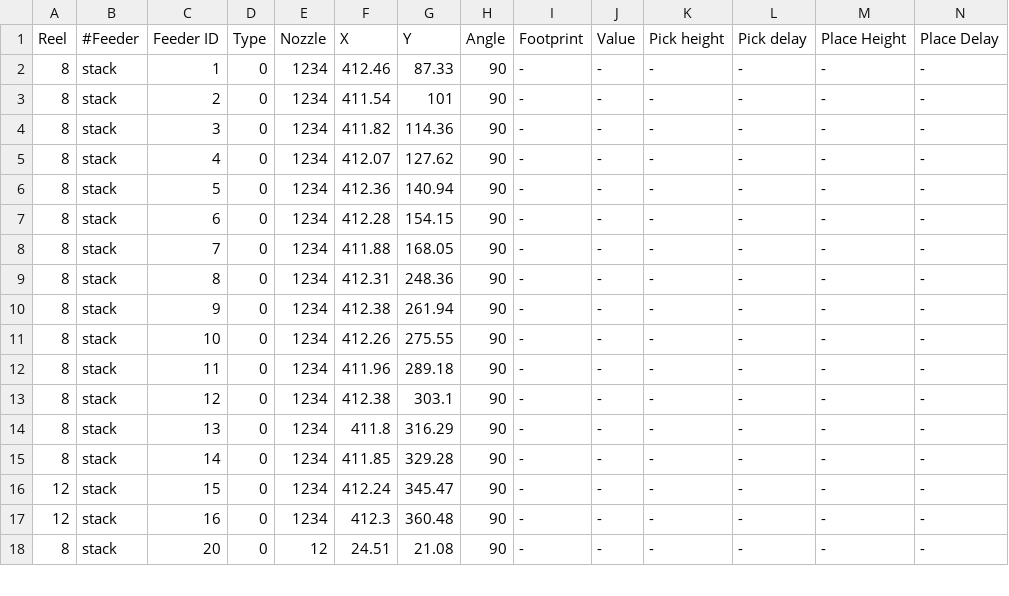
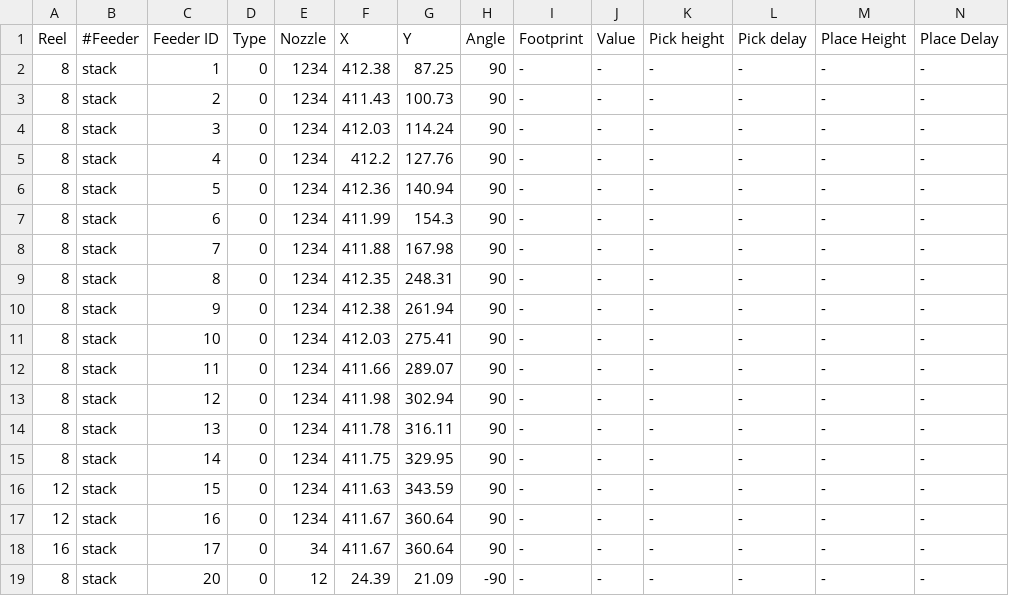
Before and after one commit to mayersgm/Neoden4-File-Creator, a CSV file: pcr_files/Neoden4.csv, drawn as a sheet; only a part is shown; addresses are those after the commit; rows hold the shown columns only; the diff covers the shown part only; the diff names each change by its address in the sheet, - before the commit and + after, or states it on an @@ line.

```diff
--- a/pcr_files/Neoden4.csv
+++ b/pcr_files/Neoden4.csv
-F2 (X): 412.46
+F2 (X): 412.38
-G2 (Y): 87.33
+G2 (Y): 87.25
-F3 (X): 411.54
+F3 (X): 411.43
-G3 (Y): 101
+G3 (Y): 100.73
-F4 (X): 411.82
+F4 (X): 412.03
-G4 (Y): 114.36
+G4 (Y): 114.24
-F5 (X): 412.07
+F5 (X): 412.2
-G5 (Y): 127.62
+G5 (Y): 127.76
-F7 (X): 412.28
+F7 (X): 411.99
-G7 (Y): 154.15
+G7 (Y): 154.3
-G8 (Y): 168.05
+G8 (Y): 167.98
-F9 (X): 412.31
+F9 (X): 412.35
-G9 (Y): 248.36
+G9 (Y): 248.31
-F11 (X): 412.26
+F11 (X): 412.03
-G11 (Y): 275.55
+G11 (Y): 275.41
-F12 (X): 411.96
+F12 (X): 411.66
-G12 (Y): 289.18
+G12 (Y): 289.07
-F13 (X): 412.38
+F13 (X): 411.98
-G13 (Y): 303.1
+G13 (Y): 302.94
-F14 (X): 411.8
+F14 (X): 411.78
-G14 (Y): 316.29
+G14 (Y): 316.11
-F15 (X): 411.85
+F15 (X): 411.75
-G15 (Y): 329.28
+G15 (Y): 329.95
-F16 (X): 412.24
+F16 (X): 411.63
-G16 (Y): 345.47
+G16 (Y): 343.59
-F17 (X): 412.3
+F17 (X): 411.67
-G17 (Y): 360.48
+G17 (Y): 360.64
+row 18: 16 | stack | 17 | 0 | 34 | 411.67 | 360.64 | 90 | - | - | - | - | - | -
-F19 (X): 24.51
+F19 (X): 24.39
-G19 (Y): 21.08
+G19 (Y): 21.09
-H19 (Angle): 90
+H19 (Angle): -90
```
Also changed, not shown: 1 added row and 23 edited cells elsewhere in this file, pcr_files/Component_Table.csv, 6 other files.
